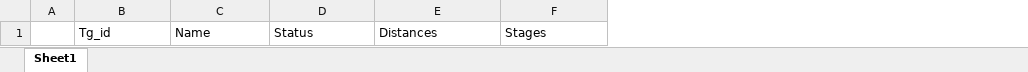
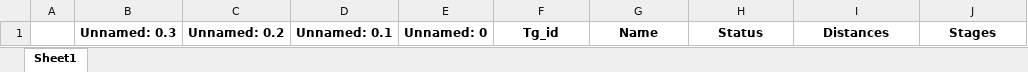
Before and after one commit to frogorot/TK_MSU_bot, an Excel workbook: load_info/Judges list.xlsx, sheet Sheet1, drawn as a sheet; values as stored, in another font and other column widths than the file's, no borders; addresses are those after the commit; the diff names each change by its address in the sheet, - before the commit and + after, or states it on an @@ line.

```diff
--- a/load_info/Judges list.xlsx (sheet Sheet1)
+++ b/load_info/Judges list.xlsx (sheet Sheet1)
+column B, row 1: Unnamed: 0.3
+column C, row 1: Unnamed: 0.2
+column D, row 1: Unnamed: 0.1
+column E, row 1: Unnamed: 0
@@ F1:J1 bold: off → on, alignment: left → center @@
```
Also changed, not shown: load_info/Teams.xlsx, load_info/Users.xlsx, 3 other files.
